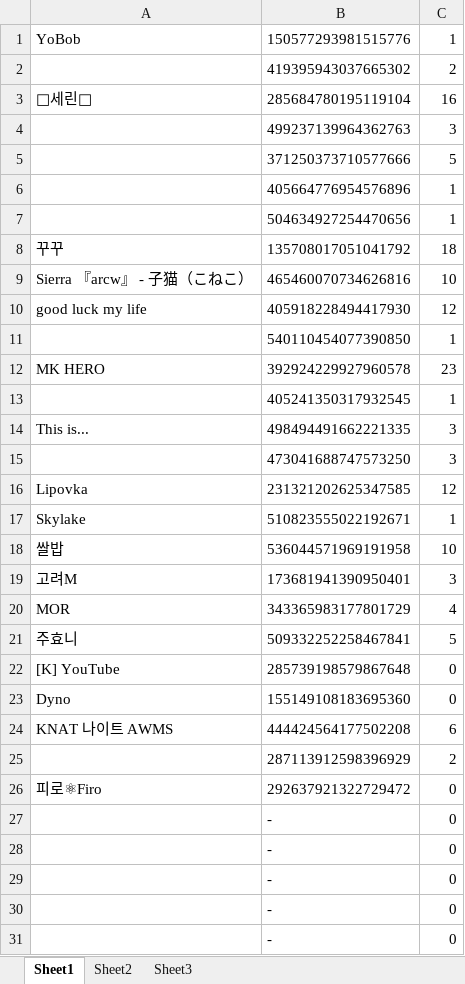
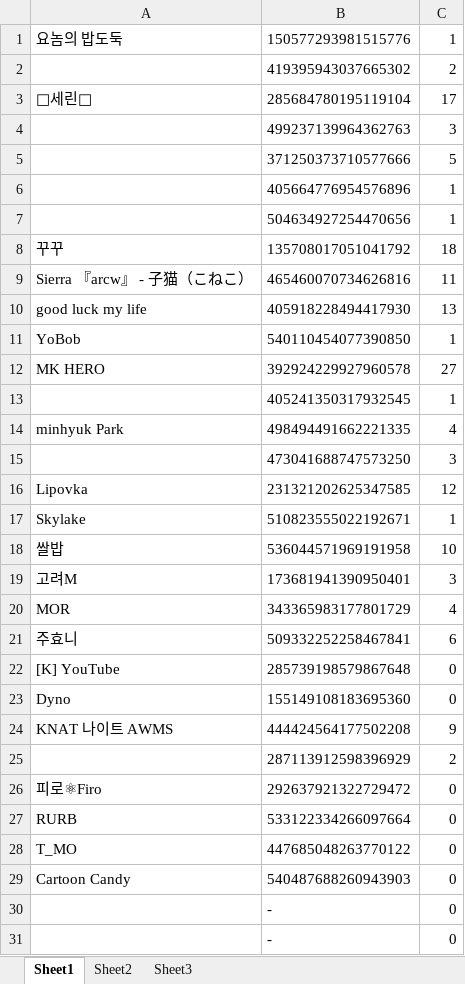
Before and after one commit to AgarYoBob/-_-, an Excel workbook: warning_list.xlsx, sheet Sheet1, drawn as a sheet; only a part is shown; values as stored, in another font and other column widths than the file's, no borders; removed rows and columns are numbered as before the commit, all else as after; the diff names each change by its address in the sheet, - before the commit and + after, or states it on an @@ line.

Commit message:
Add files via upload

```diff
--- a/warning_list.xlsx (sheet Sheet1)
+++ b/warning_list.xlsx (sheet Sheet1)
-A1: YoBob
+A1: 요놈의 밥도둑
-C3: 16
+C3: 17
-C9: 10
+C9: 11
-C10: 12
+C10: 13
-A11: (empty)
+A11: YoBob
-C12: 23
+C12: 27
-row 14: This is... | 498494491662221335 | 3
+row 14: minhyuk Park | 498494491662221335 | 4
-C21: 5
+C21: 6
-C24: 6
+C24: 9
-row 27:  | - | 0
-row 28:  | - | 0
-row 29:  | - | 0
+row 27: RURB | 533122334266097664 | 0
+row 28: T_MO | 447685048263770122 | 0
+row 29: Cartoon Candy | 540487688260943903 | 0
```
